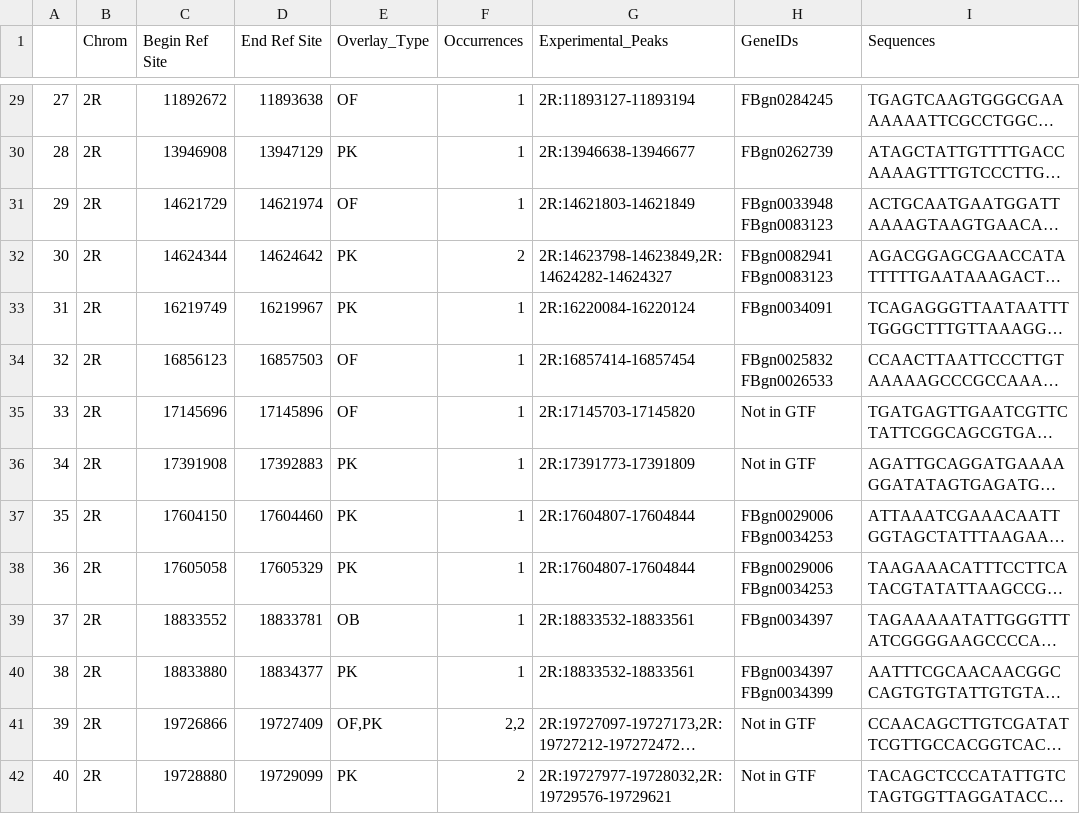
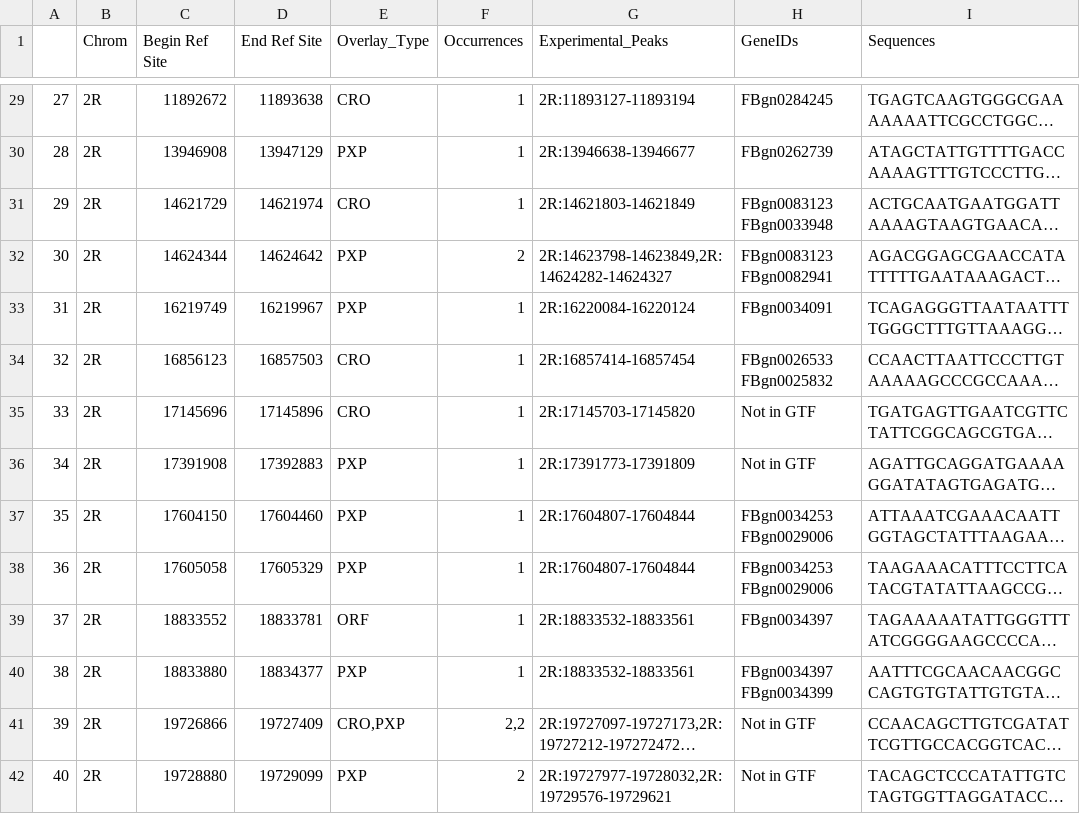
Before and after one commit to pranavmahabs/bindcompare, a CSV file: SampleOut/ClampKC_overlaps.csv, drawn as a sheet; only a part is shown, gaps mark what is left out; long unchanged cells end in …; the diff covers the shown part only; the diff names each change by its address in the sheet, - before the commit and + after, or states it on an @@ line.

```diff
--- a/SampleOut/ClampKC_overlaps.csv
+++ b/SampleOut/ClampKC_overlaps.csv
-E29 (Overlay_Type): OF
+E29 (Overlay_Type): CRO
-E30 (Overlay_Type): PK
+E30 (Overlay_Type): PXP
-E31 (Overlay_Type): OF
+E31 (Overlay_Type): CRO
-H31 (GeneIDs): FBgn0033948 FBgn0083123
+H31 (GeneIDs): FBgn0083123 FBgn0033948
-E32:E33 (Overlay_Type): PK
+E32:E33 (Overlay_Type): PXP
-H32 (GeneIDs): FBgn0082941 FBgn0083123
+H32 (GeneIDs): FBgn0083123 FBgn0082941
-E34:E35 (Overlay_Type): OF
+E34:E35 (Overlay_Type): CRO
-H34 (GeneIDs): FBgn0025832 FBgn0026533
+H34 (GeneIDs): FBgn0026533 FBgn0025832
-E36:E38 (Overlay_Type): PK
+E36:E38 (Overlay_Type): PXP
-H37:H38 (GeneIDs): FBgn0029006 FBgn0034253
+H37:H38 (GeneIDs): FBgn0034253 FBgn0029006
-E39 (Overlay_Type): OB
+E39 (Overlay_Type): ORF
-E40 (Overlay_Type): PK
+E40 (Overlay_Type): PXP
-E41 (Overlay_Type): OF,PK
+E41 (Overlay_Type): CRO,PXP
-E42 (Overlay_Type): PK
+E42 (Overlay_Type): PXP
```
Also changed, not shown: 163 edited cells elsewhere in this file, 15 other files.
